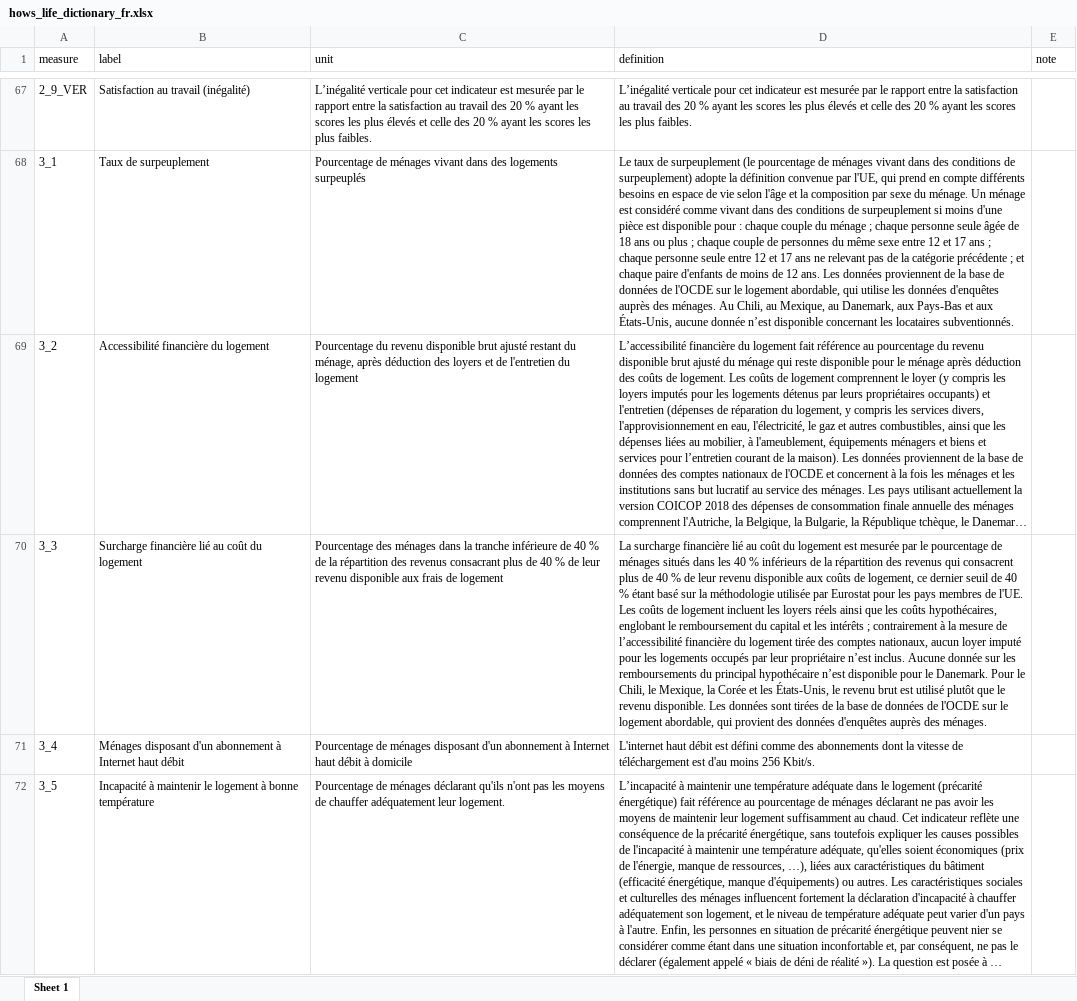
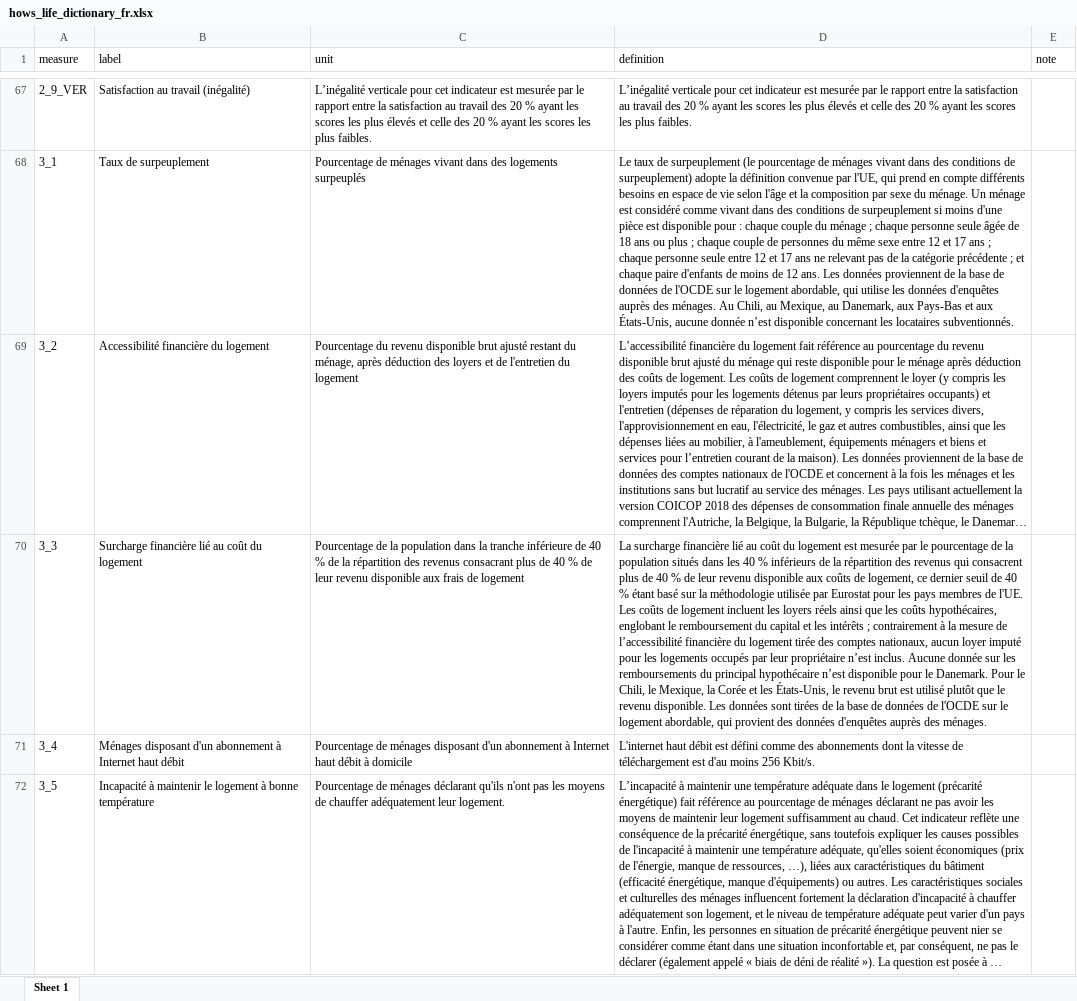
Before and after one commit to kate-chalmers/data_monitor, an Excel workbook: hows_life_dictionary_fr.xlsx, sheet Sheet 1, drawn as a sheet; only a part is shown, gaps mark what is left out; long unchanged cells end in …; values as stored, in another font and other column widths than the file's, no borders; the diff names each change by its address in the sheet, - before the commit and + after, or states it on an @@ line.

Commit message:
update dictionary

```diff
--- a/hows_life_dictionary_fr.xlsx (sheet Sheet 1)
+++ b/hows_life_dictionary_fr.xlsx (sheet Sheet 1)
-C70 (unit): Pourcentage des ménages dans la…
+C70 (unit): Pourcentage de la population dans la…
-D70 (definition): …pourcentage de ménages situés dans…
+D70 (definition): …pourcentage de la population situés dans…
```
Also changed, not shown: hows_life_dictionary.xlsx, 11 other files.
